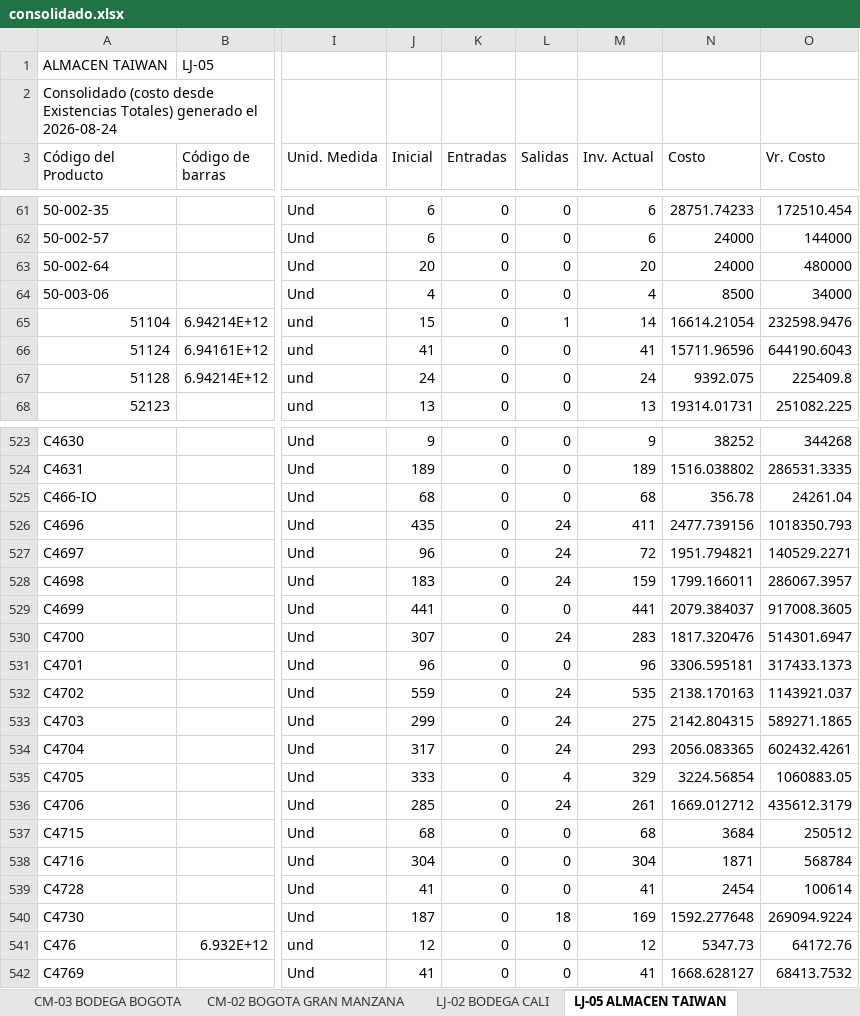
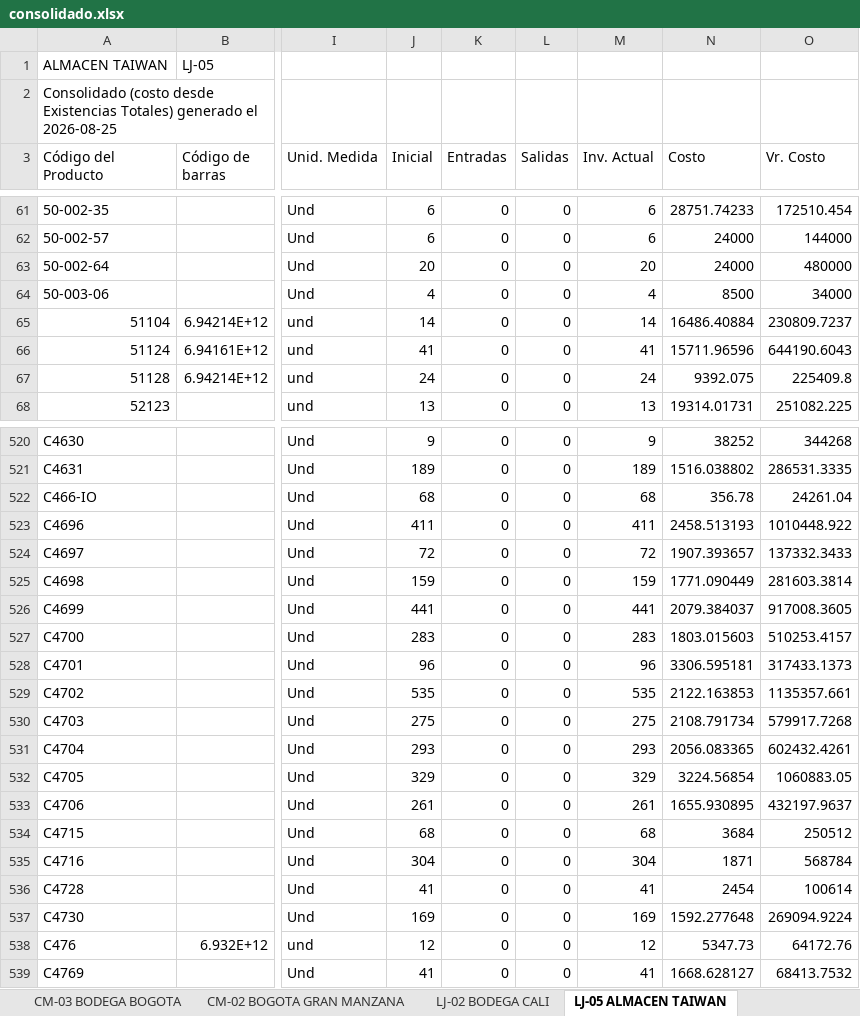
Before and after one commit to jeicardu03/vsummer-dashboard-toys, an Excel workbook: consolidado.xlsx, sheet LJ-05 ALMACEN TAIWAN, drawn as a sheet; only a part is shown, gaps mark what is left out; values as stored, in another font and other column widths than the file's, no borders; addresses are those after the commit; the diff covers the shown part only; the diff names each change by its address in the sheet, - before the commit and + after, or states it on an @@ line.

```diff
--- a/consolidado.xlsx (sheet LJ-05 ALMACEN TAIWAN)
+++ b/consolidado.xlsx (sheet LJ-05 ALMACEN TAIWAN)
-A2 (Código del Producto): …generado el 2026-08-24
+A2 (Código del Producto): …generado el 2026-08-25
-J65 (Inicial): 15
+J65 (Inicial): 14
-L65 (Salidas): 1
+L65 (Salidas): 0
-N65 (Costo): 16614.21054
+N65 (Costo): 16486.40884
-O65 (Vr. Costo): 232598.9476
+O65 (Vr. Costo): 230809.7237
-J523 (Inicial): 435
+J523 (Inicial): 411
-L523:L525 (Salidas): 24
+L523:L525 (Salidas): 0
-N523 (Costo): 2477.739156
+N523 (Costo): 2458.513193
-O523 (Vr. Costo): 1018350.793
+O523 (Vr. Costo): 1010448.922
-J524 (Inicial): 96
+J524 (Inicial): 72
-N524 (Costo): 1951.794821
+N524 (Costo): 1907.393657
-O524 (Vr. Costo): 140529.2271
+O524 (Vr. Costo): 137332.3433
-J525 (Inicial): 183
+J525 (Inicial): 159
-N525 (Costo): 1799.166011
+N525 (Costo): 1771.090449
-O525 (Vr. Costo): 286067.3957
+O525 (Vr. Costo): 281603.3814
-J527 (Inicial): 307
+J527 (Inicial): 283
-L527 (Salidas): 24
+L527 (Salidas): 0
-N527 (Costo): 1817.320476
+N527 (Costo): 1803.015603
-O527 (Vr. Costo): 514301.6947
+O527 (Vr. Costo): 510253.4157
-J529 (Inicial): 559
+J529 (Inicial): 535
-L529:L531 (Salidas): 24
+L529:L531 (Salidas): 0
-N529 (Costo): 2138.170163
+N529 (Costo): 2122.163853
-O529 (Vr. Costo): 1143921.037
+O529 (Vr. Costo): 1135357.661
-J530 (Inicial): 299
+J530 (Inicial): 275
-N530 (Costo): 2142.804315
+N530 (Costo): 2108.791734
-O530 (Vr. Costo): 589271.1865
+O530 (Vr. Costo): 579917.7268
-J531 (Inicial): 317
+J531 (Inicial): 293
-J532 (Inicial): 333
+J532 (Inicial): 329
-L532 (Salidas): 4
+L532 (Salidas): 0
-J533 (Inicial): 285
+J533 (Inicial): 261
-L533 (Salidas): 24
+L533 (Salidas): 0
-N533 (Costo): 1669.012712
+N533 (Costo): 1655.930895
-O533 (Vr. Costo): 435612.3179
+O533 (Vr. Costo): 432197.9637
-J537 (Inicial): 187
+J537 (Inicial): 169
-L537 (Salidas): 18
+L537 (Salidas): 0
```
Also changed, not shown: 4 removed rows and 234 edited cells elsewhere in this sheet, sheet 02 LOCAL 32, sheet CM-02 BOGOTA GRAN MANZANA, sheet LJ-101 ALMACEN BUCARAMANGA, sheet CM-105 CTG TOP OPEN, sheet LJ-100 BODEGA BUCARAMANGA, sheet CM-03 BODEGA BOGOTA, 4 more sheets, bodegas/02.xlsx, bodegas/CM-02.xlsx, 12 other files.
